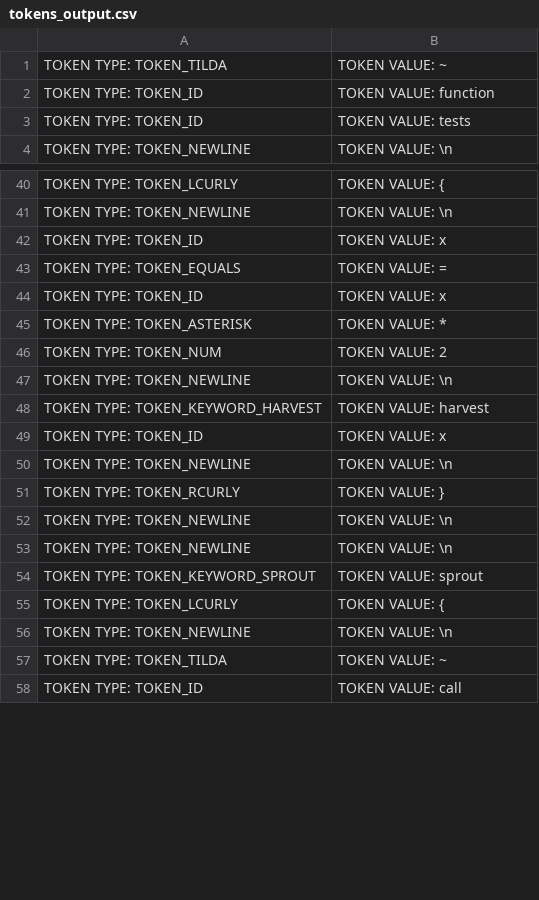
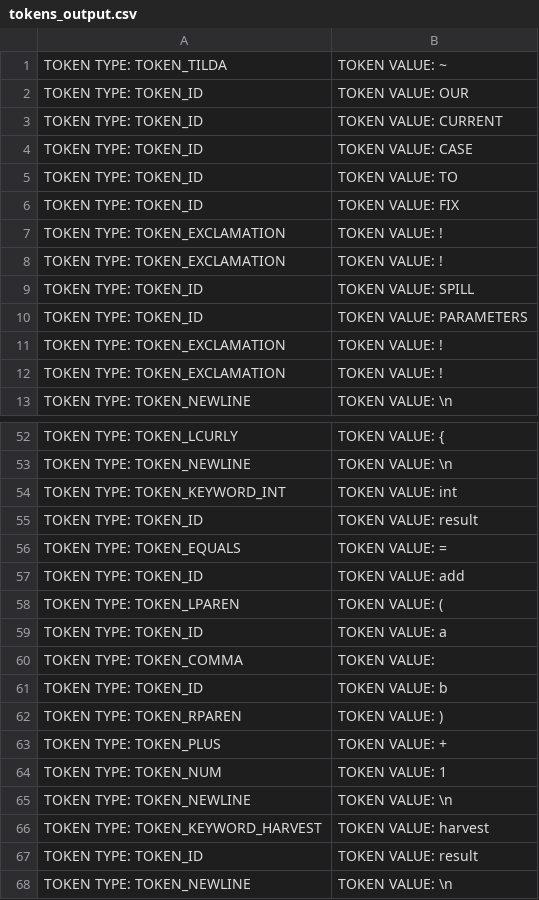
Before and after one commit to christiantomato/Tomat0-Compiler, a CSV file: output/tokens_output.csv, drawn as a sheet; only a part is shown, gaps mark what is left out; the shorter side is filled out with more unchanged rows; the diff covers the shown part only.

Commit message:
nested subroutine test

```diff
--- a/output/tokens_output.csv
+++ b/output/tokens_output.csv
@@ -1,4 +1,13 @@
 TOKEN TYPE: TOKEN_TILDA, TOKEN VALUE: ~
-TOKEN TYPE: TOKEN_ID, TOKEN VALUE: function
-TOKEN TYPE: TOKEN_ID, TOKEN VALUE: tests
+TOKEN TYPE: TOKEN_ID, TOKEN VALUE: OUR
+TOKEN TYPE: TOKEN_ID, TOKEN VALUE: CURRENT
+TOKEN TYPE: TOKEN_ID, TOKEN VALUE: CASE
+TOKEN TYPE: TOKEN_ID, TOKEN VALUE: TO
+TOKEN TYPE: TOKEN_ID, TOKEN VALUE: FIX
+TOKEN TYPE: TOKEN_EXCLAMATION, TOKEN VALUE: !
+TOKEN TYPE: TOKEN_EXCLAMATION, TOKEN VALUE: !
+TOKEN TYPE: TOKEN_ID, TOKEN VALUE: SPILL
+TOKEN TYPE: TOKEN_ID, TOKEN VALUE: PARAMETERS
+TOKEN TYPE: TOKEN_EXCLAMATION, TOKEN VALUE: !
+TOKEN TYPE: TOKEN_EXCLAMATION, TOKEN VALUE: !
 TOKEN TYPE: TOKEN_NEWLINE, TOKEN VALUE: \n
@@ -41,10 +53,16 @@ TOKEN TYPE: TOKEN_LCURLY, TOKEN VALUE: {
 TOKEN TYPE: TOKEN_NEWLINE, TOKEN VALUE: \n
-TOKEN TYPE: TOKEN_ID, TOKEN VALUE: x
+TOKEN TYPE: TOKEN_KEYWORD_INT, TOKEN VALUE: int
+TOKEN TYPE: TOKEN_ID, TOKEN VALUE: result
 TOKEN TYPE: TOKEN_EQUALS, TOKEN VALUE: =
-TOKEN TYPE: TOKEN_ID, TOKEN VALUE: x
-TOKEN TYPE: TOKEN_ASTERISK, TOKEN VALUE: *
-TOKEN TYPE: TOKEN_NUM, TOKEN VALUE: 2
+TOKEN TYPE: TOKEN_ID, TOKEN VALUE: add
+TOKEN TYPE: TOKEN_LPAREN, TOKEN VALUE: (
+TOKEN TYPE: TOKEN_ID, TOKEN VALUE: a
+TOKEN TYPE: TOKEN_COMMA, TOKEN VALUE: ,
+TOKEN TYPE: TOKEN_ID, TOKEN VALUE: b
+TOKEN TYPE: TOKEN_RPAREN, TOKEN VALUE: )
+TOKEN TYPE: TOKEN_PLUS, TOKEN VALUE: +
+TOKEN TYPE: TOKEN_NUM, TOKEN VALUE: 1
 TOKEN TYPE: TOKEN_NEWLINE, TOKEN VALUE: \n
 TOKEN TYPE: TOKEN_KEYWORD_HARVEST, TOKEN VALUE: harvest
-TOKEN TYPE: TOKEN_ID, TOKEN VALUE: x
+TOKEN TYPE: TOKEN_ID, TOKEN VALUE: result
 TOKEN TYPE: TOKEN_NEWLINE, TOKEN VALUE: \n
```
Also changed, not shown: 3 added rows, 8 removed rows and 9 edited cells elsewhere in this file, 5 other files.
